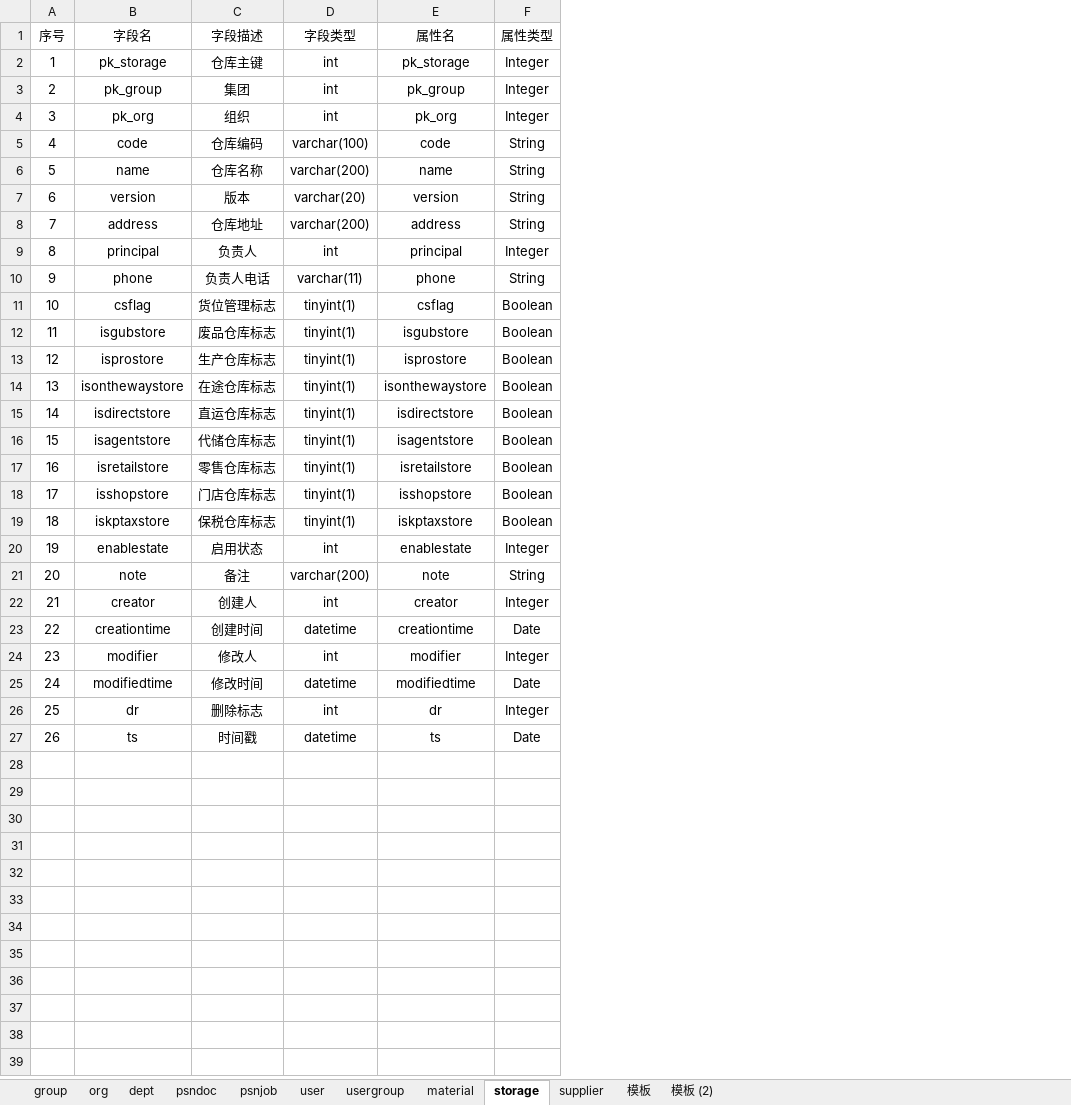
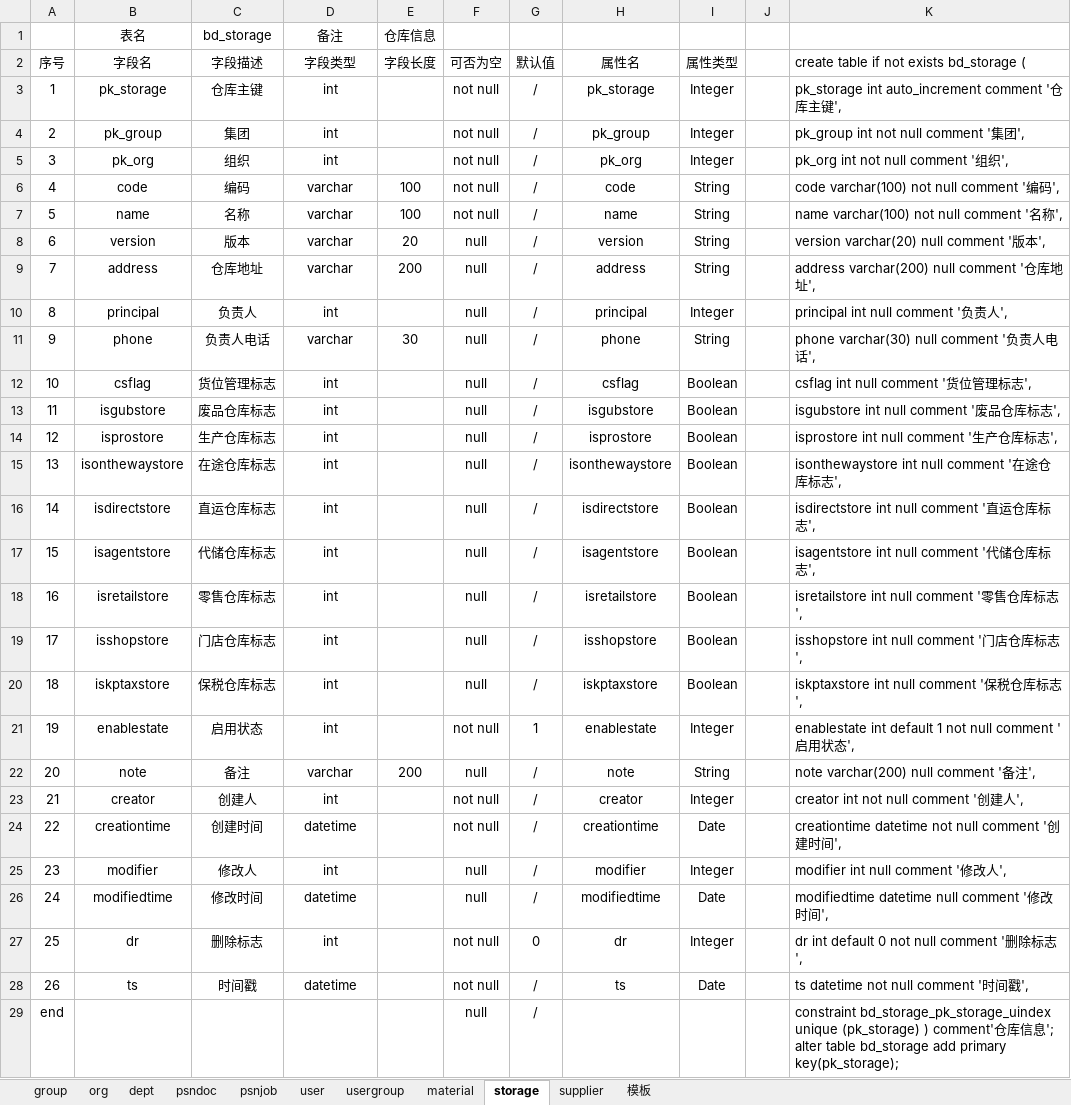
Before and after one commit to wyd288/andnow, an Excel workbook: designdocuments/元数据.xlsx, sheet storage, drawn as a sheet; values as stored, in another font and other column widths than the file's, no borders; table styles not drawn; addresses are those after the commit; the diff names each change by its address in the sheet, - before the commit and + after, or states it on an @@ line.

```diff
--- a/designdocuments/元数据.xlsx (sheet storage)
+++ b/designdocuments/元数据.xlsx (sheet storage)
-sheet tab: 模板 (2)
+column E (字段长度), rows 6-22: 100 | 100 | 20 | 200 |  | 30 |  |  |  |  |  |  |  |  |  |  | 200
+column F (可否为空), rows 3-28: not null | not null | not null | not null | not null | null | null | null | null | null | null | null | null | null | null | null | null | null | not null | null | not null | not null | null | null | not null | not null
+column G (默认值), rows 3-28: / | / | / | / | / | / | / | / | / | / | / | / | / | / | / | / | / | / | 1 | / | / | / | / | / | 0 | /
+column J, empty
+column K, rows 2-28: create table if not exists bd_storage ( | pk_storage int auto_increment comment '仓库主键', | pk_group int not null comment '集团', | pk_org int not null comment '组织', | code varchar(100) not null comment '编码', | name varchar(100) not null comment '名称', | version varchar(20) null comment '版本', | address varchar(200) null comment '仓库地址', | principal int null comment '负责人', | phone varchar(30) null comment '负责人电话', | csflag int null comment '货位管理标志', | isgubstore int null comment '废品仓库标志', | isprostore int null comment '生产仓库标志', | isonthewaystore int null comment '在途仓库标志', | isdirectstore int null comment '直运仓库标志', | isagentstore int null comment '代储仓库标志', | isretailstore int null comment '零售仓库标志', | isshopstore int null comment '门店仓库标志', | iskptaxstore int null comment '保税仓库标志', | enablestate int default 1 not null comment '启用状态', | note varchar(200) null comment '备注', | creator int not null comment '创建人', | creationtime datetime not null comment '创建时间', | modifier int null comment '修改人', | modifiedtime datetime null comment '修改时间', | dr int default 0 not null comment '删除标志', | ts datetime not null comment '时间戳',
+row 1:  | 表名 | bd_storage | 备注 | 仓库信息
-C6 (字段描述): 仓库编码
+C6 (字段描述): 编码
-D6 (字段类型): varchar(100)
+D6 (字段类型): varchar
-C7 (字段描述): 仓库名称
+C7 (字段描述): 名称
-D7 (字段类型): varchar(200)
+D7 (字段类型): varchar
-D8 (字段类型): varchar(20)
+D8 (字段类型): varchar
-D9 (字段类型): varchar(200)
+D9 (字段类型): varchar
-D11 (字段类型): varchar(11)
+D11 (字段类型): varchar
-D12:D20 (字段类型): tinyint(1)
+D12:D20 (字段类型): int
-D22 (字段类型): varchar(200)
+D22 (字段类型): varchar
+row 29: end |  |  |  |  | null | / |  |  |  | constraint bd_storage_pk_storage_uindex unique (pk_storage) ) comment'仓库信息'; alter table bd_storage add primary key(pk_storage);
```
Also changed, not shown: sheet psnjob, sheet supplier, sheet dept, sheet org, sheet user, sheet material, 3 more sheets, formulas that keep their value, 1 other file.
